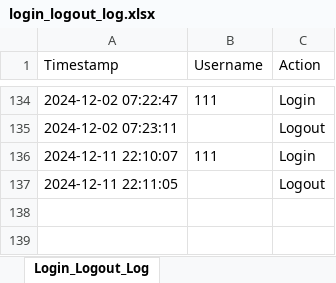
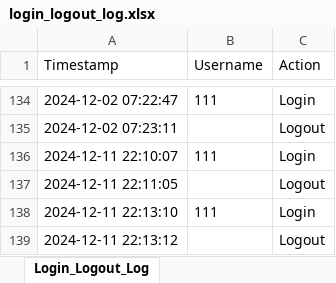
Before and after one commit to NickZuidema/SUHR-System, an Excel workbook: logs/login_logout_log.xlsx, sheet Login_Logout_Log, drawn as a sheet; only a part is shown, gaps mark what is left out; values as stored, in another font and other column widths than the file's, no borders; the diff names each change by its address in the sheet, - before the commit and + after, or states it on an @@ line.

```diff
--- a/logs/login_logout_log.xlsx (sheet Login_Logout_Log)
+++ b/logs/login_logout_log.xlsx (sheet Login_Logout_Log)
+row 138: 2024-12-11 22:13:10 | 111 | Login
+row 139: 2024-12-11 22:13:12 |  | Logout
```
Also changed, not shown: 1 other file.
